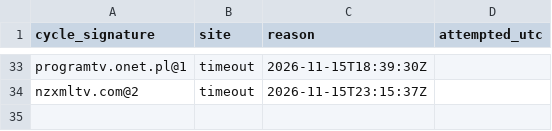
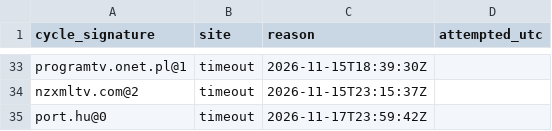
Before and after one commit to txtFn/my-iptv-epg, a CSV file: work/failed-sources.csv, drawn as a sheet; only a part is shown, gaps mark what is left out; the diff names each change by its address in the sheet, - before the commit and + after, or states it on an @@ line.

```diff
--- a/work/failed-sources.csv
+++ b/work/failed-sources.csv
+row 35: port.hu@0 | timeout | 2026-11-17T23:59:42Z
```
Also changed, not shown: 1 other file.
